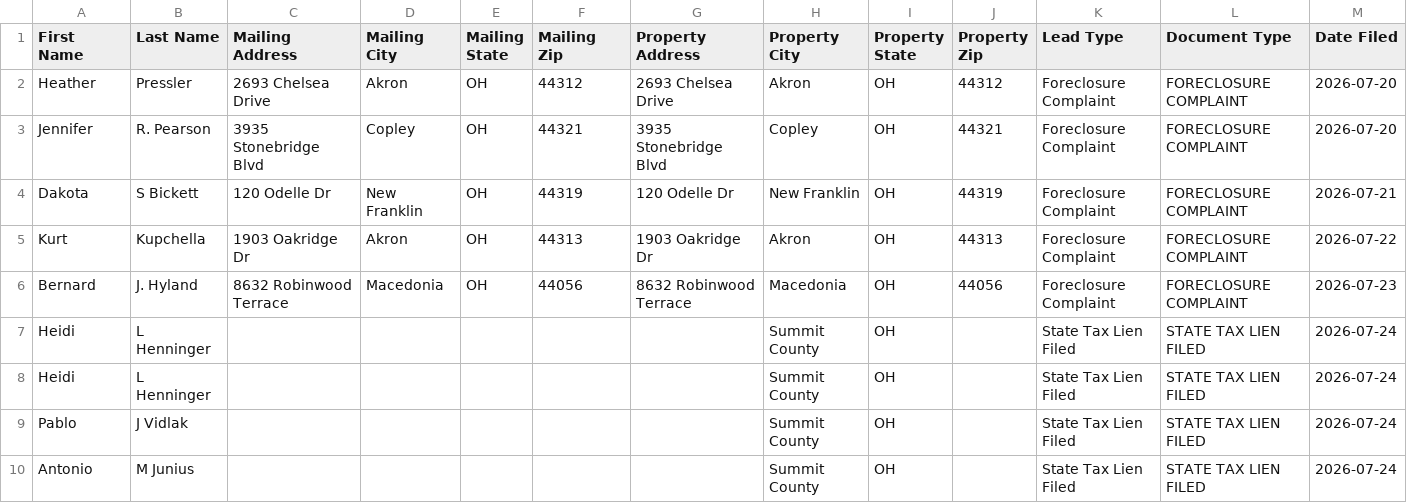
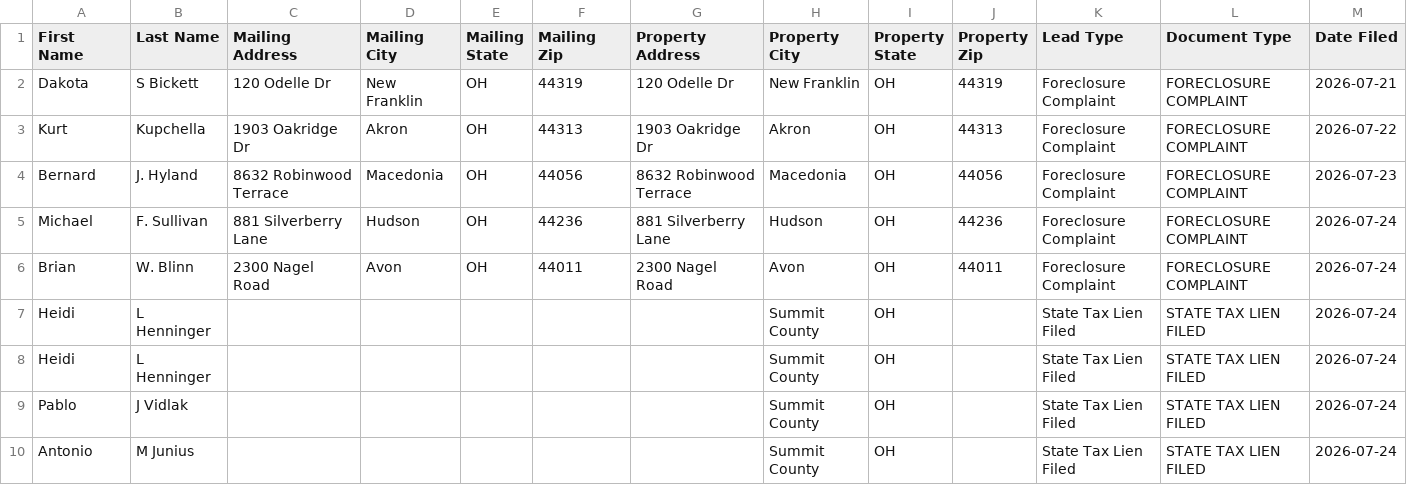
Before and after one commit to paulw3535/summit-leads, a CSV file: data/ghl_export.csv, drawn as a sheet; only a part is shown; removed rows and columns are numbered as before the commit, all else as after; rows hold the shown columns only; the diff names each change by its address in the sheet, - before the commit and + after, or states it on an @@ line.

```diff
--- a/data/ghl_export.csv
+++ b/data/ghl_export.csv
-row 2: Heather | Pressler | 2693 Chelsea Drive | Akron | OH | 44312 | 2693 Chelsea Drive | Akron | OH | 44312 | Foreclosure Complaint | FORECLOSURE COMPLAINT | 2026-07-20
-row 3: Jennifer | R. Pearson | 3935 Stonebridge Blvd | Copley | OH | 44321 | 3935 Stonebridge Blvd | Copley | OH | 44321 | Foreclosure Complaint | FORECLOSURE COMPLAINT | 2026-07-20
+row 5: Michael | F. Sullivan | 881 Silverberry Lane | Hudson | OH | 44236 | 881 Silverberry Lane | Hudson | OH | 44236 | Foreclosure Complaint | FORECLOSURE COMPLAINT | 2026-07-24
+row 6: Brian | W. Blinn | 2300 Nagel Road | Avon | OH | 44011 | 2300 Nagel Road | Avon | OH | 44011 | Foreclosure Complaint | FORECLOSURE COMPLAINT | 2026-07-24
```
Also changed, not shown: 2 other files.
